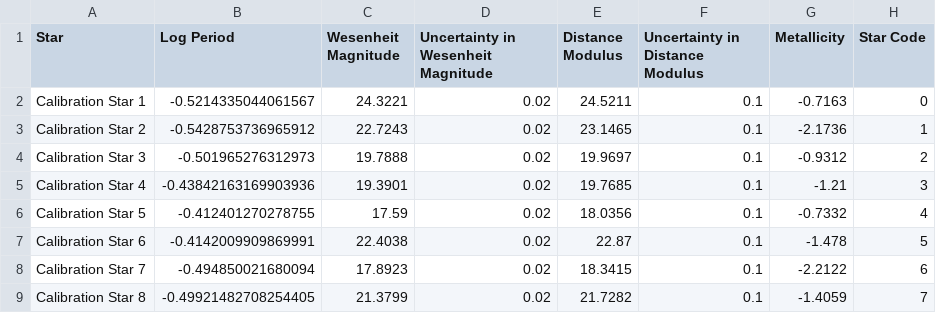
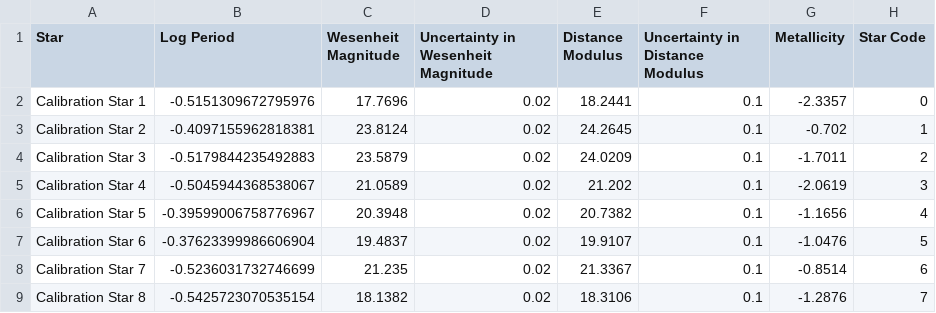
Before and after one commit to pranav-nagarajan/Variable-Stars, a CSV file: Monte Carlo/mock_calib_lin_reg.csv, drawn as a sheet; only a part is shown; the diff covers the shown part only.

```diff
--- a/Monte Carlo/mock_calib_lin_reg.csv
+++ b/Monte Carlo/mock_calib_lin_reg.csv
@@ -1,9 +1,9 @@
 Star,Log Period,Wesenheit Magnitude,Uncertainty in Wesenheit Magnitude,Distance Modulus,Uncertainty in Distance Modulus,Metallicity,Star Code
-Calibration Star 1,-0.5214335044061567,24.3221,0.02,24.5211,0.1,-0.7163,0
-Calibration Star 2,-0.5428753736965912,22.7243,0.02,23.1465,0.1,-2.1736,1
-Calibration Star 3,-0.501965276312973,19.7888,0.02,19.9697,0.1,-0.9312,2
-Calibration Star 4,-0.43842163169903936,19.3901,0.02,19.7685,0.1,-1.21,3
-Calibration Star 5,-0.412401270278755,17.59,0.02,18.0356,0.1,-0.7332,4
-Calibration Star 6,-0.4142009909869991,22.4038,0.02,22.87,0.1,-1.478,5
-Calibration Star 7,-0.494850021680094,17.8923,0.02,18.3415,0.1,-2.2122,6
-Calibration Star 8,-0.49921482708254405,21.3799,0.02,21.7282,0.1,-1.4059,7
+Calibration Star 1,-0.5151309672795976,17.7696,0.02,18.2441,0.1,-2.3357,0
+Calibration Star 2,-0.4097155962818381,23.8124,0.02,24.2645,0.1,-0.702,1
+Calibration Star 3,-0.5179844235492883,23.5879,0.02,24.0209,0.1,-1.7011,2
+Calibration Star 4,-0.5045944368538067,21.0589,0.02,21.202,0.1,-2.0619,3
+Calibration Star 5,-0.39599006758776967,20.3948,0.02,20.7382,0.1,-1.1656,4
+Calibration Star 6,-0.37623399986606904,19.4837,0.02,19.9107,0.1,-1.0476,5
+Calibration Star 7,-0.5236031732746699,21.235,0.02,21.3367,0.1,-0.8514,6
+Calibration Star 8,-0.5425723070535154,18.1382,0.02,18.3106,0.1,-1.2876,7
```
Also changed, not shown: 168 edited cells elsewhere in this file, Monte Carlo/galaxy_one.csv, Monte Carlo/galaxy_two.csv, 4 other files.
